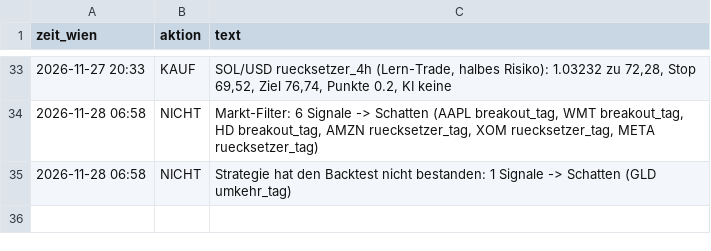
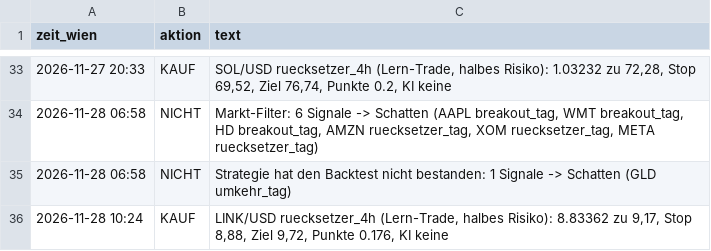
Before and after one commit to jonasriedl123-boop/trading-bot, a CSV file: daten/protokoll.csv, drawn as a sheet; only a part is shown, gaps mark what is left out.

```diff
--- a/daten/protokoll.csv
+++ b/daten/protokoll.csv
@@ -35 +35,2 @@ zeit_wien,aktion,text
 2026-11-28 06:58,NICHT,"Strategie hat den Backtest nicht bestanden: 1 Signale -> Schatten (GLD umkehr_tag)"
+2026-11-28 10:24,KAUF,"LINK/USD ruecksetzer_4h (Lern-Trade, halbes Risiko): 8.83362 zu 9,17, Stop 8,88, Ziel 9,72, Punkte 0.176, KI keine"
```
Also changed, not shown: 4 other files.
